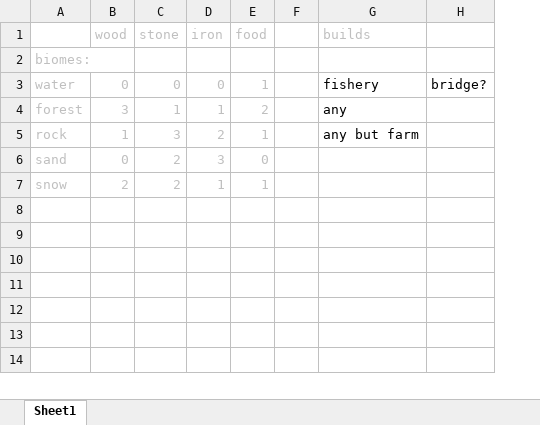
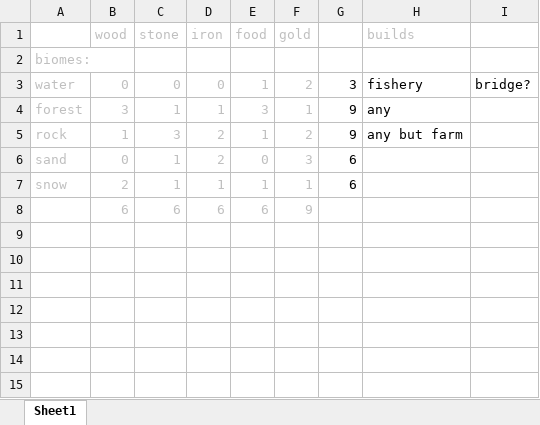
Before and after one commit to xhonorate/firebase-test, an Excel workbook: resources.xlsx, sheet Sheet1, drawn as a sheet; only a part is shown; values as stored, in another font and other column widths than the file's, no borders; removed rows and columns are numbered as before the commit, all else as after; the diff covers the shown part only; the diff names each change by its address in the sheet, - before the commit and + after, or states it on an @@ line.

```diff
--- a/resources.xlsx (sheet Sheet1)
+++ b/resources.xlsx (sheet Sheet1)
-column F, empty
+column F (gold), rows 3-7: 2 | 1 | 2 | 3 | 1
+column G, rows 3-7: 3 | 9 | 9 | 6 | 6
-E4 (food): 2
+E4 (food): 3
-C6:C7 (stone): 2
+C6:C7 (stone): 1
-D6 (iron): 3
+D6 (iron): 2
+row 8:  | 6 | 6 | 6 | 6 | 9
```
Also changed, not shown: 11 added rows, 6 removed rows and 15 edited cells elsewhere in this sheet, 8 other files.
